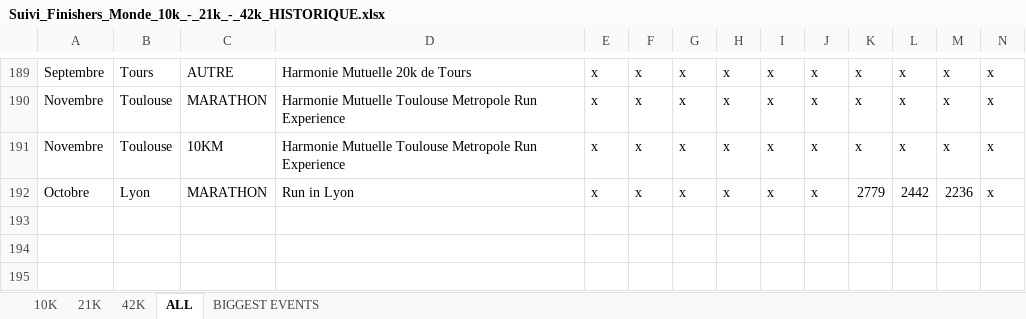
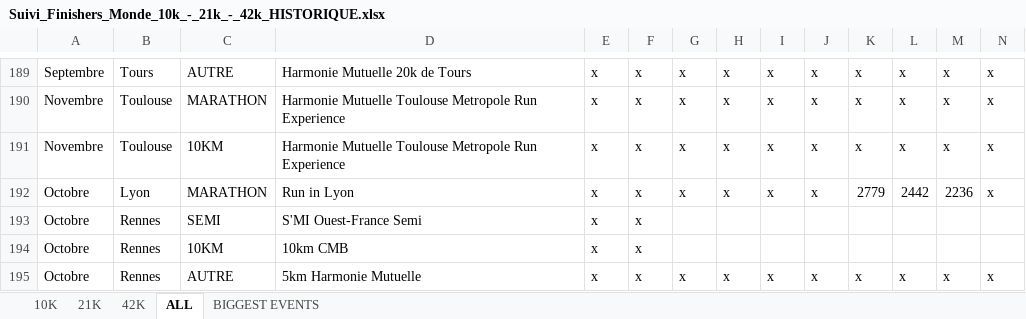
Before and after one commit to mathbrn/datapace-dashboard, an Excel workbook: Suivi_Finishers_Monde_10k_-_21k_-_42k_HISTORIQUE.xlsx, sheet ALL, drawn as a sheet; only a part is shown, gaps mark what is left out; values as stored, in another font and other column widths than the file's, no borders; rows hold the shown columns only; the diff names each change by its address in the sheet, - before the commit and + after, or states it on an @@ line.

```diff
--- a/Suivi_Finishers_Monde_10k_-_21k_-_42k_HISTORIQUE.xlsx (sheet ALL)
+++ b/Suivi_Finishers_Monde_10k_-_21k_-_42k_HISTORIQUE.xlsx (sheet ALL)
+row 193: Octobre | Rennes | SEMI | S'MI Ouest-France Semi | x | x
+row 194: Octobre | Rennes | 10KM | 10km CMB | x | x
+row 195: Octobre | Rennes | AUTRE | 5km Harmonie Mutuelle | x | x | x | x | x | x | x | x | x | x
```
Also changed, not shown: 3 other files.
